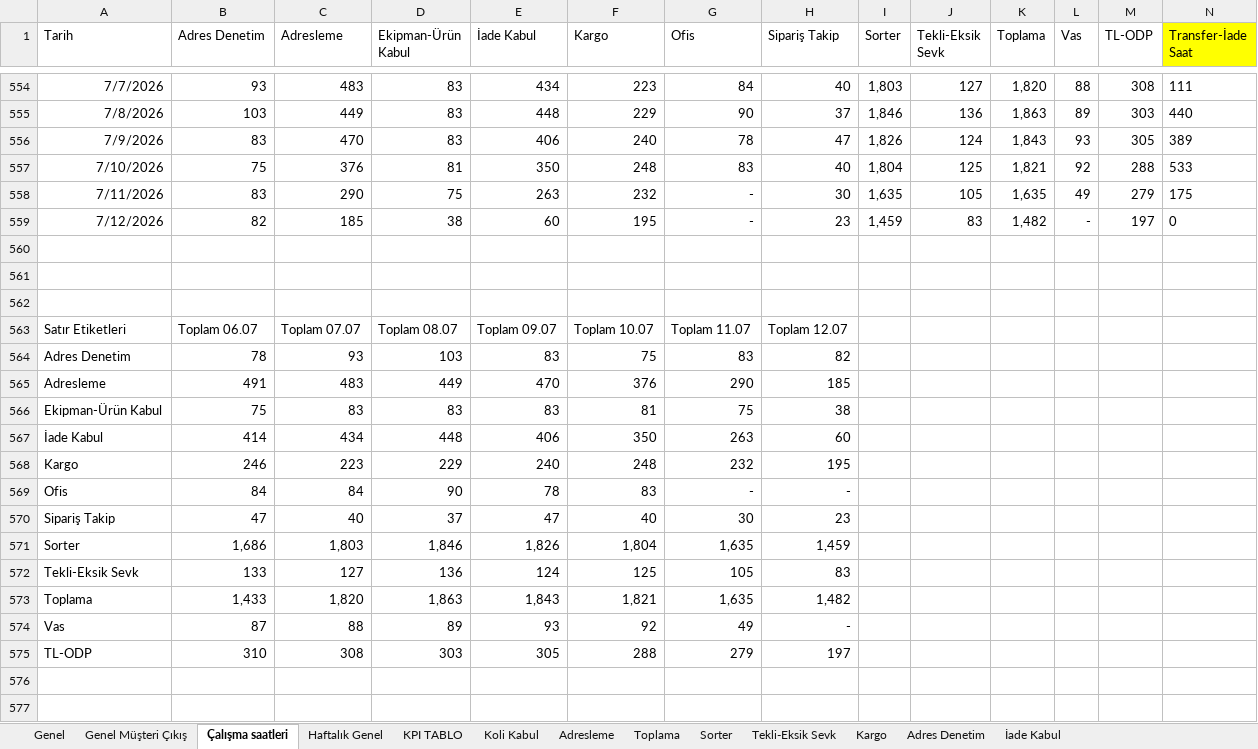
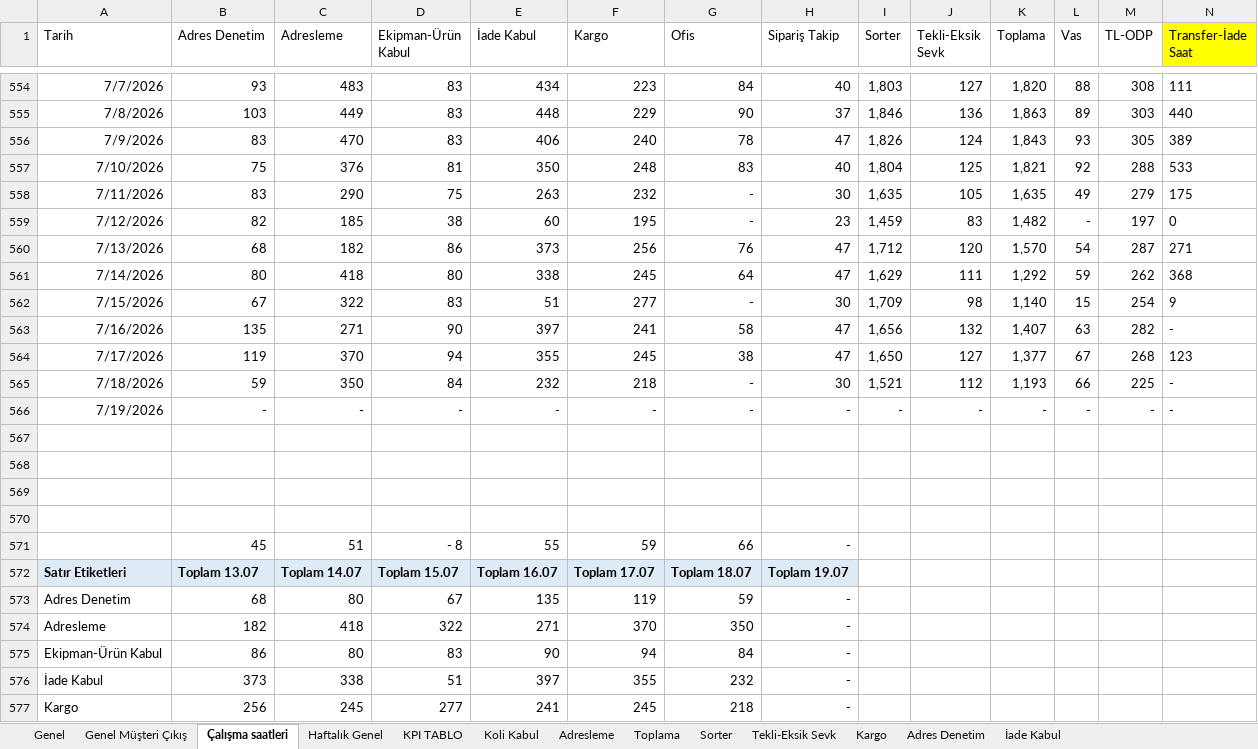
Before and after one commit to omer44-Coder/Dashboard, an Excel workbook: İnternet Depo Verimlilik2025 günlük.xlsx, sheet Çalışma saatleri, drawn as a sheet; only a part is shown, gaps mark what is left out; the shorter side is filled out with more unchanged rows; values as stored, in another font and other column widths than the file's, no borders; removed rows and columns are numbered as before the commit, all else as after; rows hold the shown columns only; the diff covers the shown part only; the diff names each change by its address in the sheet, - before the commit and + after, or states it on an @@ line.

Commit message:
guncelleme

```diff
--- a/İnternet Depo Verimlilik2025 günlük.xlsx (sheet Çalışma saatleri)
+++ b/İnternet Depo Verimlilik2025 günlük.xlsx (sheet Çalışma saatleri)
+row 560: 7/13/2026 | 68 | 182 | 86 | 373 | 256 | 76 | 47 | 1,712 | 120 | 1,570 | 54 | 287 | 271
+row 561: 7/14/2026 | 80 | 418 | 80 | 338 | 245 | 64 | 47 | 1,629 | 111 | 1,292 | 59 | 262 | 368
+row 562: 7/15/2026 | 67 | 322 | 83 | 51 | 277 | - | 30 | 1,709 | 98 | 1,140 | 15 | 254 | 9
+row 563: 7/16/2026 | 135 | 271 | 90 | 397 | 241 | 58 | 47 | 1,656 | 132 | 1,407 | 63 | 282 | -
+row 564: 7/17/2026 | 119 | 370 | 94 | 355 | 245 | 38 | 47 | 1,650 | 127 | 1,377 | 67 | 268 | 123
+row 565: 7/18/2026 | 59 | 350 | 84 | 232 | 218 | - | 30 | 1,521 | 112 | 1,193 | 66 | 225 | -
+row 566: 7/19/2026 | - | - | - | - | - | - | - | - | - | - | - | - | -
-row 563: Satır Etiketleri | Toplam 06.07 | Toplam 07.07 | Toplam 08.07 | Toplam 09.07 | Toplam 10.07 | Toplam 11.07 | Toplam 12.07
-row 564: Adres Denetim | 78 | 93 | 103 | 83 | 75 | 83 | 82
-row 565: Adresleme | 491 | 483 | 449 | 470 | 376 | 290 | 185
-row 566: Ekipman-Ürün Kabul | 75 | 83 | 83 | 83 | 81 | 75 | 38
-row 567: İade Kabul | 414 | 434 | 448 | 406 | 350 | 263 | 60
-row 568: Kargo | 246 | 223 | 229 | 240 | 248 | 232 | 195
-row 569: Ofis | 84 | 84 | 90 | 78 | 83 | - | -
-row 570: Sipariş Takip | 47 | 40 | 37 | 47 | 40 | 30 | 23
-row 571: Sorter | 1,686 | 1,803 | 1,846 | 1,826 | 1,804 | 1,635 | 1,459
-row 572: Tekli-Eksik Sevk | 133 | 127 | 136 | 124 | 125 | 105 | 83
-row 573: Toplama | 1,433 | 1,820 | 1,863 | 1,843 | 1,821 | 1,635 | 1,482
-row 574: Vas | 87 | 88 | 89 | 93 | 92 | 49 | -
-row 575: TL-ODP | 310 | 308 | 303 | 305 | 288 | 279 | 197
+row 571:  | 45 | 51 | - 8 | 55 | 59 | 66 | -
+row 572: Satır Etiketleri | Toplam 13.07 | Toplam 14.07 | Toplam 15.07 | Toplam 16.07 | Toplam 17.07 | Toplam 18.07 | Toplam 19.07
+row 573: Adres Denetim | 68 | 80 | 67 | 135 | 119 | 59 | -
+row 574: Adresleme | 182 | 418 | 322 | 271 | 370 | 350 | -
+row 575: Ekipman-Ürün Kabul | 86 | 80 | 83 | 90 | 94 | 84 | -
+row 576: İade Kabul | 373 | 338 | 51 | 397 | 355 | 232 | -
+row 577: Kargo | 256 | 245 | 277 | 241 | 245 | 218 | -
```
Also changed, not shown: 9 added rows, 3 removed rows and 46 edited cells elsewhere in this sheet, sheet KPI TABLO, sheet Genel, sheet Tekli-Eksik Sevk, sheet Kargo, sheet Adres Denetim, sheet Genel Müşteri Çıkış, 6 more sheets, formulas that keep their value, charts or pictures.
